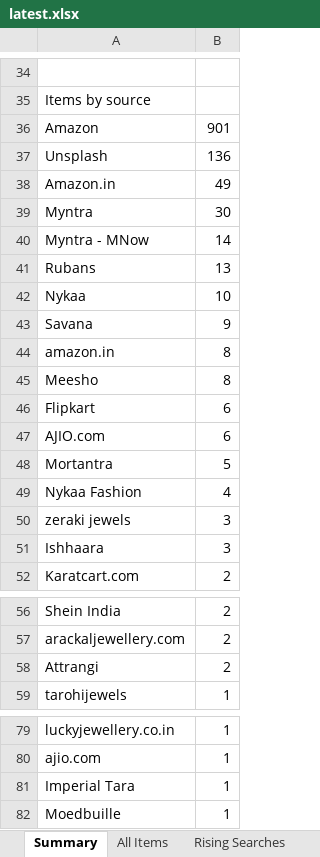
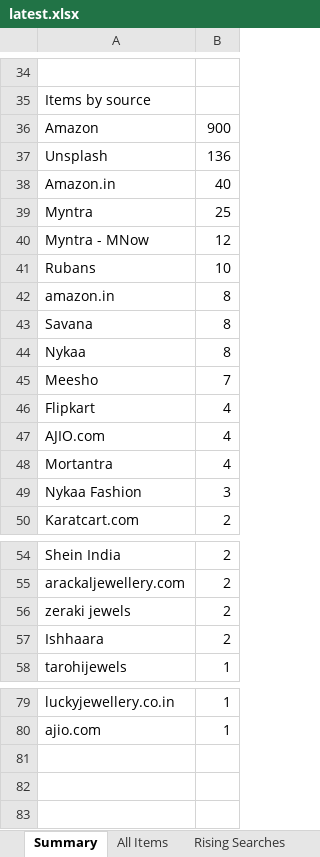
Before and after one commit to PRATS7878/gehnaradar_Updated, an Excel workbook: output/latest.xlsx, sheet Summary, drawn as a sheet; only a part is shown, gaps mark what is left out; values as stored, in another font and other column widths than the file's, no borders; removed rows and columns are numbered as before the commit, all else as after; the diff covers the shown part only; the diff names each change by its address in the sheet, - before the commit and + after, or states it on an @@ line.

```diff
--- a/output/latest.xlsx (sheet Summary)
+++ b/output/latest.xlsx (sheet Summary)
-B36: 901
+B36: 900
-B38: 49
+B38: 40
-B39: 30
+B39: 25
-B40: 14
+B40: 12
-B41: 13
+B41: 10
-row 42: Nykaa | 10
-row 43: Savana | 9
+row 43: Savana | 8
+row 44: Nykaa | 8
-B45: 8
+B45: 7
-B46:B47: 6
+B46:B47: 4
-B48: 5
+B48: 4
-B49: 4
+B49: 3
-row 50: zeraki jewels | 3
-row 51: Ishhaara | 3
-A56: Attrangi
+A56: zeraki jewels
+row 57: Ishhaara | 2
-row 81: Imperial Tara | 1
-row 82: Moedbuille | 1
```
Also changed, not shown: 9 added rows, 8 removed rows and 8 edited cells elsewhere in this sheet, sheet All Items, 3 other files.
